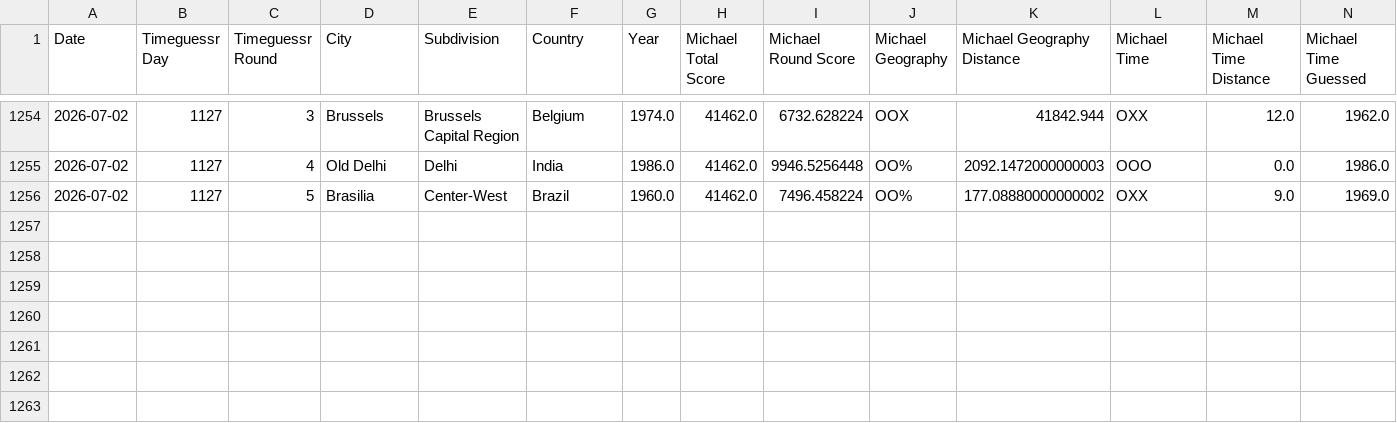
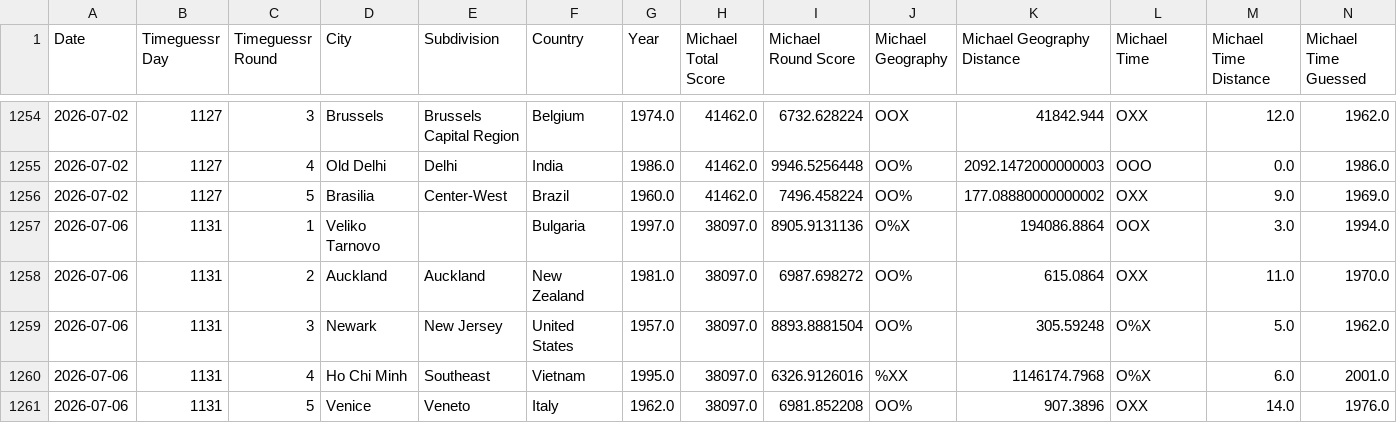
Before and after one commit to sjlarimer/TimeGuessr, a CSV file: Data/Timeguessr_Stats.csv, drawn as a sheet; only a part is shown, gaps mark what is left out; rows hold the shown columns only; the diff names each change by its address in the sheet, - before the commit and + after, or states it on an @@ line.

Commit message:
data update

```diff
--- a/Data/Timeguessr_Stats.csv
+++ b/Data/Timeguessr_Stats.csv
+row 1257: 2026-07-06 | 1131 | 1 | Veliko Tarnovo |  | Bulgaria | 1997.0 | 38097.0 | 8905.9131136 | O%X | 194086.8864 | OOX | 3.0 | 1994.0
+row 1258: 2026-07-06 | 1131 | 2 | Auckland | Auckland | New Zealand | 1981.0 | 38097.0 | 6987.698272 | OO% | 615.0864 | OXX | 11.0 | 1970.0
+row 1259: 2026-07-06 | 1131 | 3 | Newark | New Jersey | United States | 1957.0 | 38097.0 | 8893.8881504 | OO% | 305.59248 | O%X | 5.0 | 1962.0
+row 1260: 2026-07-06 | 1131 | 4 | Ho Chi Minh | Southeast | Vietnam | 1995.0 | 38097.0 | 6326.9126016 | %XX | 1146174.7968 | O%X | 6.0 | 2001.0
+row 1261: 2026-07-06 | 1131 | 5 | Venice | Veneto | Italy | 1962.0 | 38097.0 | 6981.852208 | OO% | 907.3896 | OXX | 14.0 | 1976.0
```
Also changed, not shown: Data/Timeguessr_Actuals_Parsed.csv, Data/Timeguessr_Michael_Parsed.csv, 4 other files.
